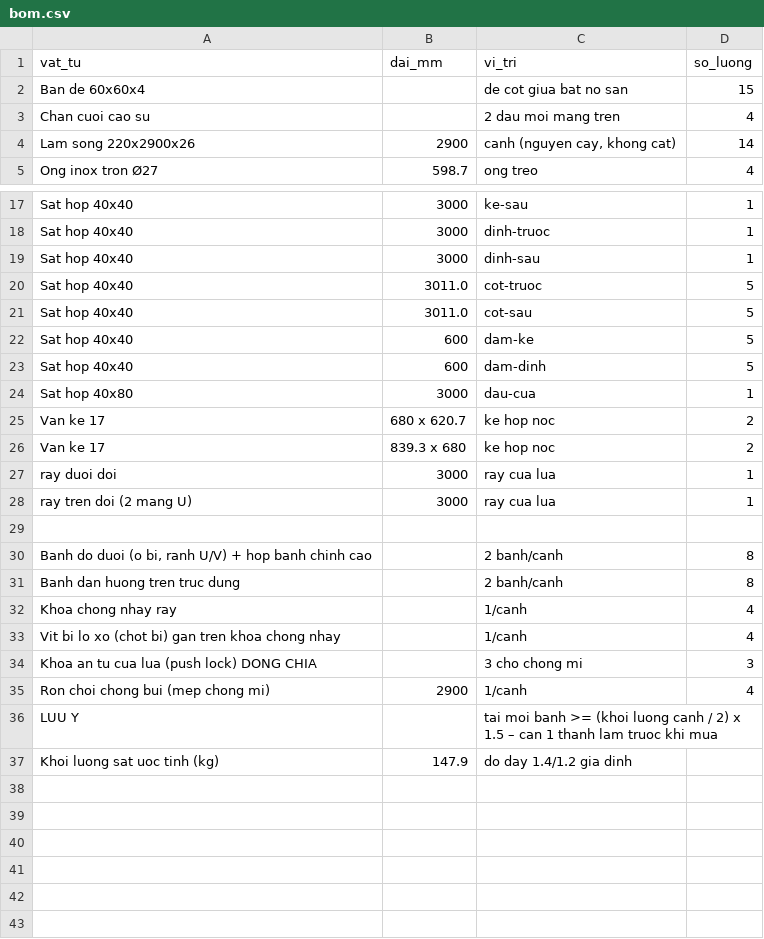
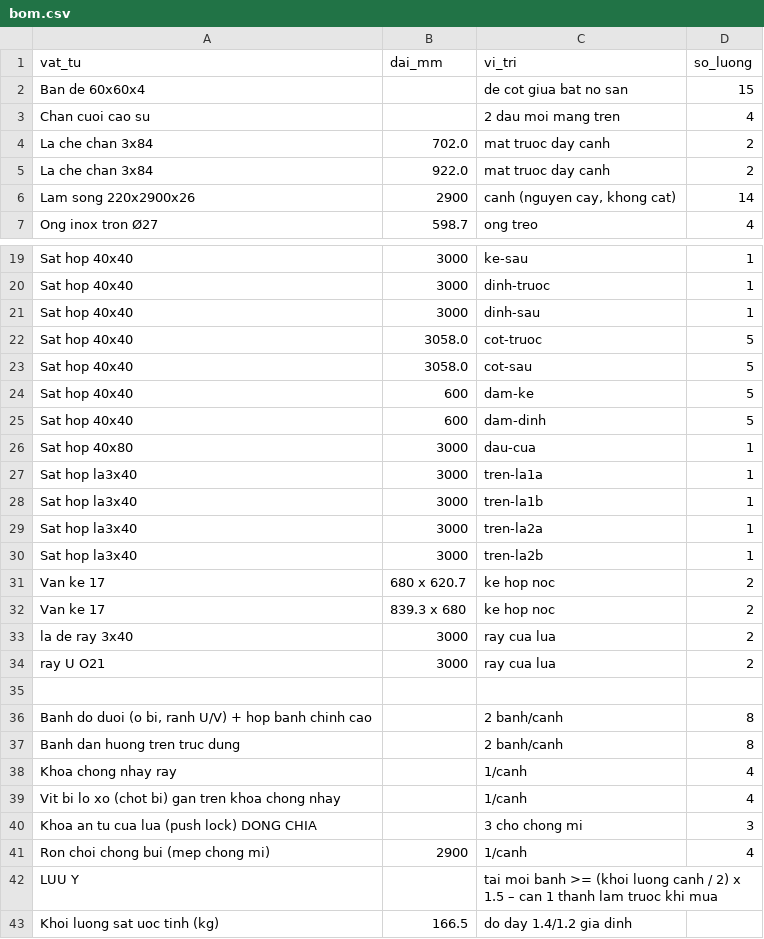
Before and after one commit to athanhtuan11/STLAB_Toolhub, a CSV file: claude-workspace/maker/sliding-wardrobe/design/bom.csv, drawn as a sheet; only a part is shown, gaps mark what is left out.

```diff
--- a/claude-workspace/maker/sliding-wardrobe/design/bom.csv
+++ b/claude-workspace/maker/sliding-wardrobe/design/bom.csv
@@ -3,2 +3,4 @@ Ban de 60x60x4,,de cot giua bat no san,15
 Chan cuoi cao su,,2 dau moi mang tren,4
+La che chan 3x84,702.0,mat truoc day canh,2
+La che chan 3x84,922.0,mat truoc day canh,2
 Lam song 220x2900x26,2900,"canh (nguyen cay, khong cat)",14
@@ -19,4 +21,4 @@ Sat hop 40x40,3000,dinh-truoc,1
 Sat hop 40x40,3000,dinh-sau,1
-Sat hop 40x40,3011.0,cot-truoc,5
-Sat hop 40x40,3011.0,cot-sau,5
+Sat hop 40x40,3058.0,cot-truoc,5
+Sat hop 40x40,3058.0,cot-sau,5
 Sat hop 40x40,600,dam-ke,5
@@ -24,6 +26,10 @@ Sat hop 40x40,600,dam-dinh,5
 Sat hop 40x80,3000,dau-cua,1
+Sat hop la3x40,3000,tren-la1a,1
+Sat hop la3x40,3000,tren-la1b,1
+Sat hop la3x40,3000,tren-la2a,1
+Sat hop la3x40,3000,tren-la2b,1
 Van ke 17,680 x 620.7,ke hop noc,2
 Van ke 17,839.3 x 680,ke hop noc,2
-ray duoi doi,3000,ray cua lua,1
-ray tren doi (2 mang U),3000,ray cua lua,1
+la de ray 3x40,3000,ray cua lua,2
+ray U O21,3000,ray cua lua,2
 
@@ -36,2 +42,2 @@ Ron choi chong bui (mep chong mi),2900,1/canh,4
 LUU Y,,tai moi banh >= (khoi luong canh / 2) x 1.5 – can 1 thanh lam truoc khi mua,
-Khoi luong sat uoc tinh (kg),147.9,do day 1.4/1.2 gia dinh,
+Khoi luong sat uoc tinh (kg),166.5,do day 1.4/1.2 gia dinh,
```
Also changed, not shown: 5 other files.
